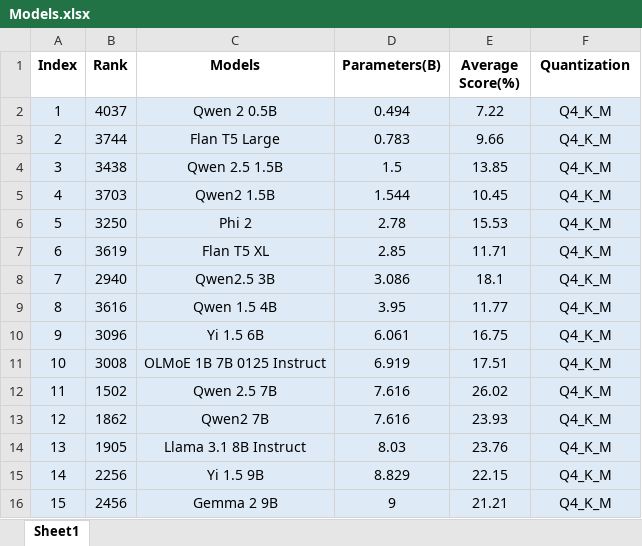
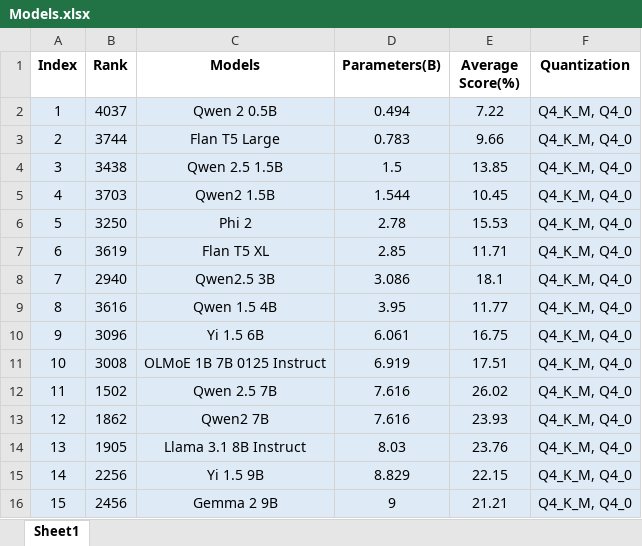
Before and after one commit to eziyoo/LLMs-on-Devices, an Excel workbook: doc/Models.xlsx, sheet Sheet1, drawn as a sheet; values as stored, in another font and other column widths than the file's, no borders; conditional formats not drawn; the diff names each change by its address in the sheet, - before the commit and + after, or states it on an @@ line.

Commit message:
excel

```diff
--- a/doc/Models.xlsx (sheet Sheet1)
+++ b/doc/Models.xlsx (sheet Sheet1)
-F2:F16 (Quantization): Q4_K_M
+F2:F16 (Quantization): Q4_K_M, Q4_0
```
Also changed, not shown: 4 other files.
